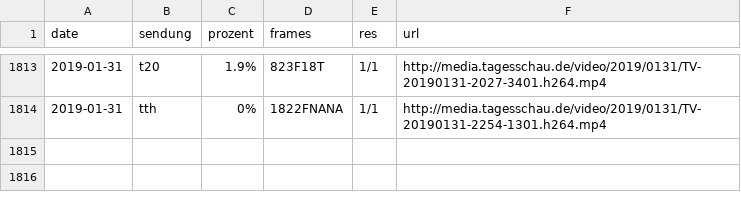
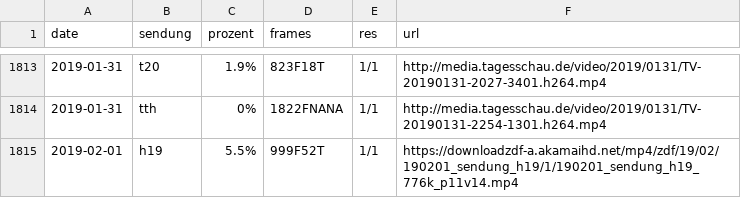
Before and after one commit to georoen/standbildNews, a CSV file: Logfile.csv, drawn as a sheet; only a part is shown, gaps mark what is left out.

Commit message:
h19 2019-02-01

```diff
--- a/Logfile.csv
+++ b/Logfile.csv
@@ -1814 +1814,2 @@ date,sendung,prozent,frames,res,url
 2019-01-31,tth,0%,1822FNANA,1/1,http://media.tagesschau.de/video/2019/0131/TV-20190131-2254-1301.h264.mp4
+2019-02-01,h19,5.5%,999F52T,1/1,https://downloadzdf-a.akamaihd.net/mp4/zdf/19/02/190201_sendung_h19/1/190201_sendung_h19_776k_p11v14.mp4
```
